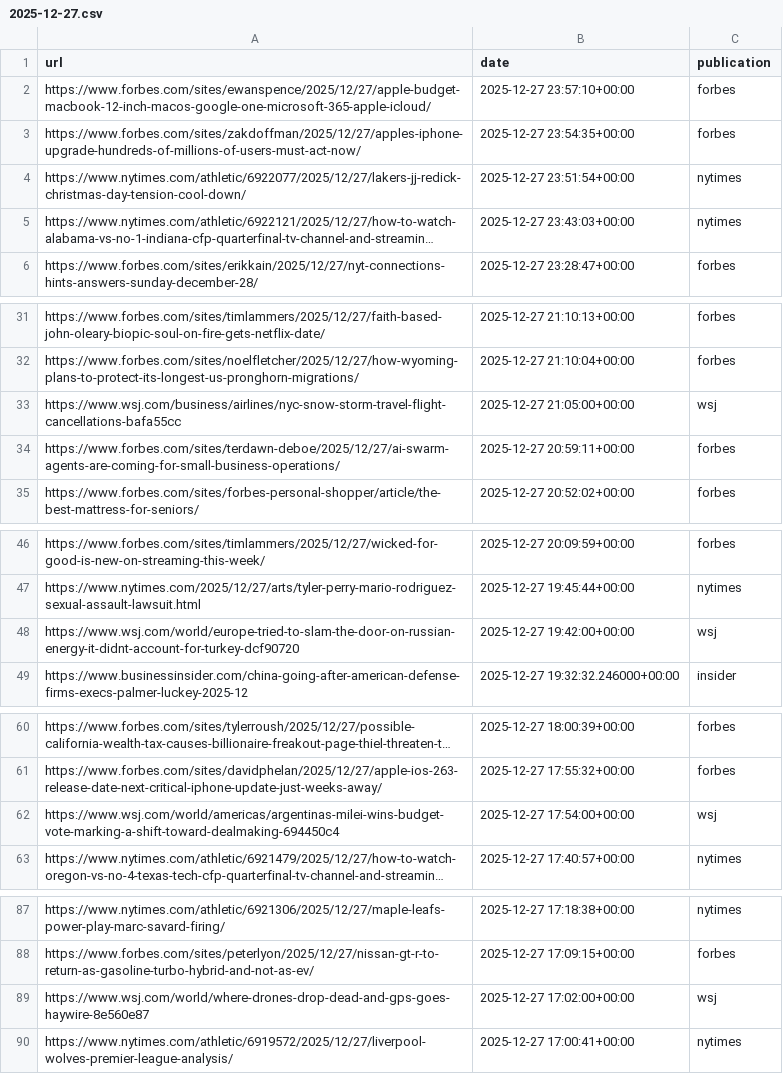
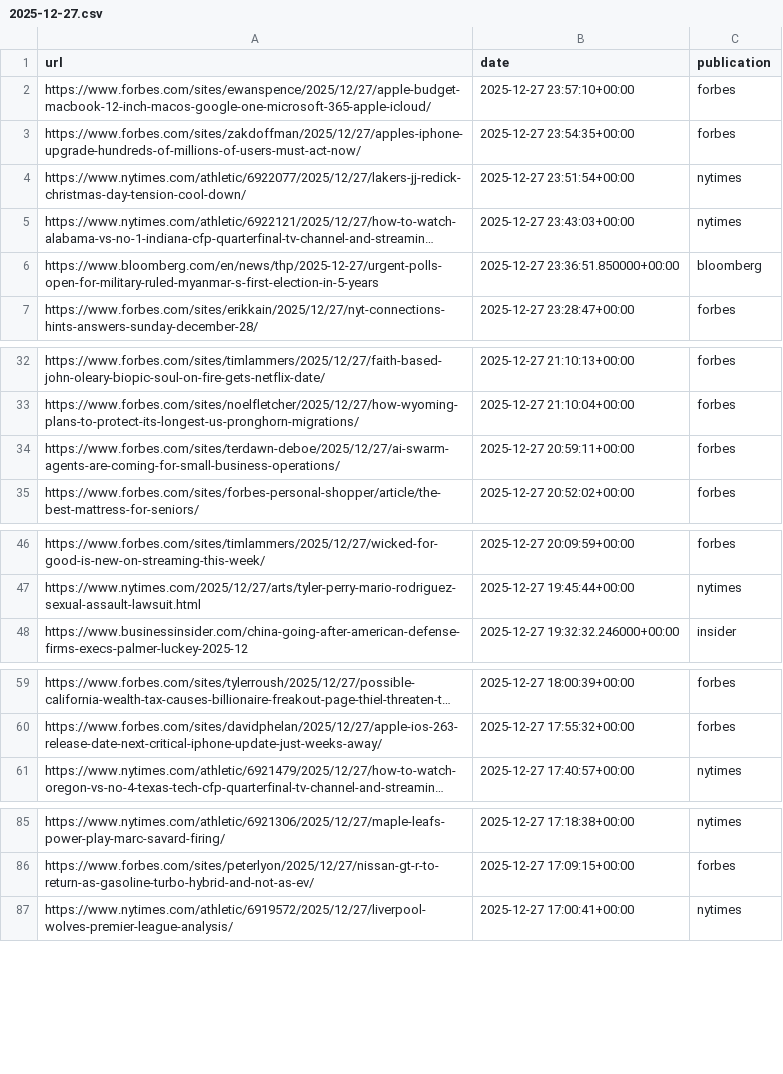
Before and after one commit to seo-detective/sitemap-tracker, a CSV file: data/daily/2025-12-27.csv, drawn as a sheet; only a part is shown, gaps mark what is left out; long unchanged cells end in …; removed rows and columns are numbered as before the commit, all else as after; the diff covers the shown part only; the diff names each change by its address in the sheet, - before the commit and + after, or states it on an @@ line.

```diff
--- a/data/daily/2025-12-27.csv
+++ b/data/daily/2025-12-27.csv
+row 6: https://www.bloomberg.com/en/news/thp/2025-12-27/urgent-polls-open-for-military-ruled-myanmar-s-first-election-in-5-years | 2025-12-27 23:36:51.850000+00:00 | bloomberg
-row 33: https://www.wsj.com/business/airlines/nyc-snow-storm-travel-flight-cancellations-bafa55cc | 2025-12-27 21:05:00+00:00 | wsj
-row 48: https://www.wsj.com/world/europe-tried-to-slam-the-door-on-russian-energy-it-didnt-account-for-turkey-dcf90720 | 2025-12-27 19:42:00+00:00 | wsj
-row 62: https://www.wsj.com/world/americas/argentinas-milei-wins-budget-vote-marking-a-shift-toward-dealmaking-694450c4 | 2025-12-27 17:54:00+00:00 | wsj
-row 89: https://www.wsj.com/world/where-drones-drop-dead-and-gps-goes-haywire-8e560e87 | 2025-12-27 17:02:00+00:00 | wsj
```
Also changed, not shown: 1 added row and 4 removed rows elsewhere in this file, data/daily/2025-12-23.csv, 3 other files.
